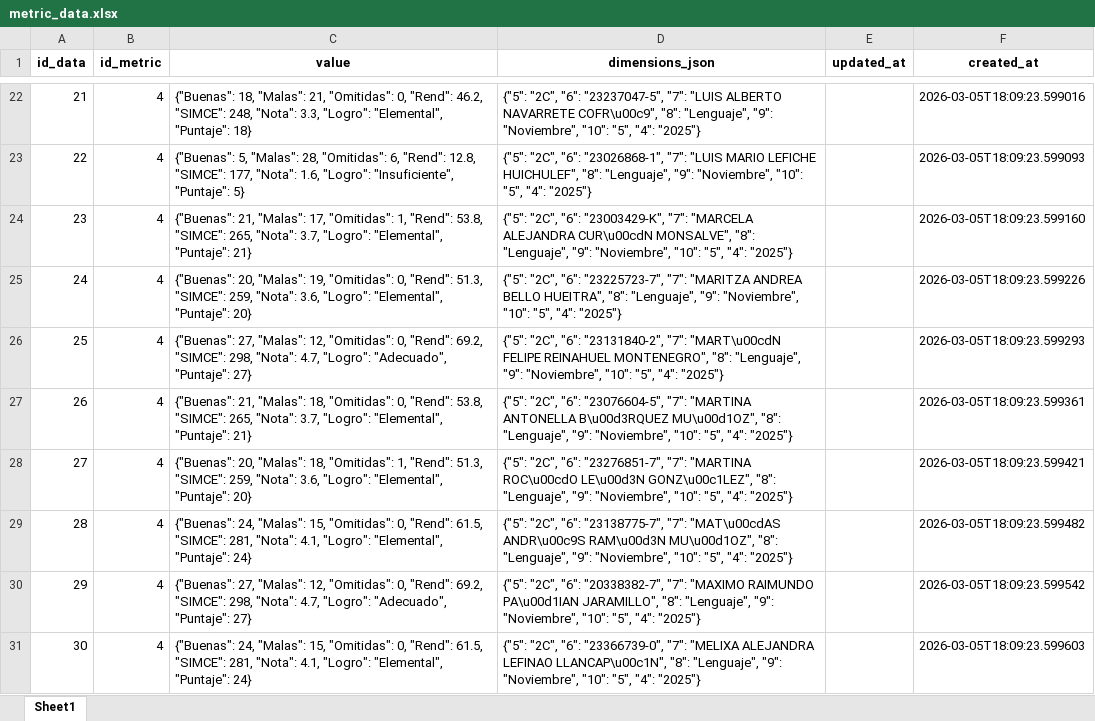
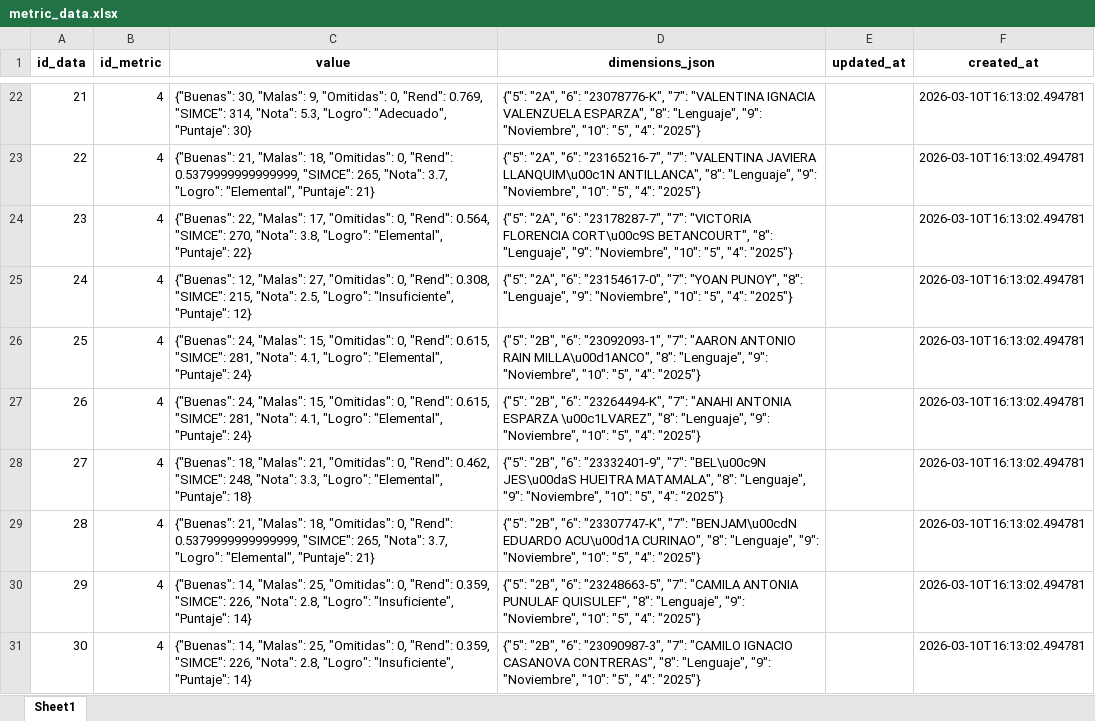
Before and after one commit to mgodoydiaz/report_generator, an Excel workbook: data/database/metric_data.xlsx, sheet Sheet1, drawn as a sheet; only a part is shown, gaps mark what is left out; values as stored, in another font and other column widths than the file's, no borders; the diff covers the shown part only; the diff names each change by its address in the sheet, - before the commit and + after, or states it on an @@ line.

```diff
--- a/data/database/metric_data.xlsx (sheet Sheet1)
+++ b/data/database/metric_data.xlsx (sheet Sheet1)
-C22 (value): {"Buenas": 18, "Malas": 21, "Omitidas": 0, "Rend": 46.2, "SIMCE": 248, "Nota": 3.3, "Logro": "Elemental", "Puntaje": 18}
+C22 (value): {"Buenas": 30, "Malas": 9, "Omitidas": 0, "Rend": 0.769, "SIMCE": 314, "Nota": 5.3, "Logro": "Adecuado", "Puntaje": 30}
-D22 (dimensions_json): {"5": "2C", "6": "23237047-5", "7": "LUIS ALBERTO NAVARRETE COFR\u00c9", "8": "Lenguaje",…
+D22 (dimensions_json): {"5": "2A", "6": "23078776-K", "7": "VALENTINA IGNACIA VALENZUELA ESPARZA", "8": "Lenguaje",…
-F22 (created_at): 2026-03-05T18:09:23.599016
+F22 (created_at): 2026-03-10T16:13:02.494781
-C23 (value): {"Buenas": 5, "Malas": 28, "Omitidas": 6, "Rend": 12.8, "SIMCE": 177, "Nota": 1.6, "Logro": "Insuficiente", "Puntaje": 5}
+C23 (value): {"Buenas": 21, "Malas": 18, "Omitidas": 0, "Rend": 0.5379999999999999, "SIMCE": 265, "Nota": 3.7, "Logro": "Elemental", "Puntaje": 21}
-D23 (dimensions_json): {"5": "2C", "6": "23026868-1", "7": "LUIS MARIO LEFICHE HUICHULEF", "8": "Lenguaje",…
+D23 (dimensions_json): {"5": "2A", "6": "23165216-7", "7": "VALENTINA JAVIERA LLANQUIM\u00c1N ANTILLANCA", "8": "Lenguaje",…
-F23 (created_at): 2026-03-05T18:09:23.599093
+F23 (created_at): 2026-03-10T16:13:02.494781
-C24 (value): {"Buenas": 21, "Malas": 17, "Omitidas": 1, "Rend": 53.8, "SIMCE": 265, "Nota": 3.7, "Logro": "Elemental", "Puntaje": 21}
+C24 (value): {"Buenas": 22, "Malas": 17, "Omitidas": 0, "Rend": 0.564, "SIMCE": 270, "Nota": 3.8, "Logro": "Elemental", "Puntaje": 22}
-D24 (dimensions_json): {"5": "2C", "6": "23003429-K", "7": "MARCELA ALEJANDRA CUR\u00cdN MONSALVE", "8": "Lenguaje",…
+D24 (dimensions_json): {"5": "2A", "6": "23178287-7", "7": "VICTORIA FLORENCIA CORT\u00c9S BETANCOURT", "8": "Lenguaje",…
-F24 (created_at): 2026-03-05T18:09:23.599160
+F24 (created_at): 2026-03-10T16:13:02.494781
-C25 (value): {"Buenas": 20, "Malas": 19, "Omitidas": 0, "Rend": 51.3, "SIMCE": 259, "Nota": 3.6, "Logro": "Elemental", "Puntaje": 20}
+C25 (value): {"Buenas": 12, "Malas": 27, "Omitidas": 0, "Rend": 0.308, "SIMCE": 215, "Nota": 2.5, "Logro": "Insuficiente", "Puntaje": 12}
-D25 (dimensions_json): {"5": "2C", "6": "23225723-7", "7": "MARITZA ANDREA BELLO HUEITRA", "8": "Lenguaje",…
+D25 (dimensions_json): {"5": "2A", "6": "23154617-0", "7": "YOAN PUNOY", "8": "Lenguaje",…
-F25 (created_at): 2026-03-05T18:09:23.599226
+F25 (created_at): 2026-03-10T16:13:02.494781
-C26 (value): {"Buenas": 27, "Malas": 12, "Omitidas": 0, "Rend": 69.2, "SIMCE": 298, "Nota": 4.7, "Logro": "Adecuado", "Puntaje": 27}
+C26 (value): {"Buenas": 24, "Malas": 15, "Omitidas": 0, "Rend": 0.615, "SIMCE": 281, "Nota": 4.1, "Logro": "Elemental", "Puntaje": 24}
-D26 (dimensions_json): {"5": "2C", "6": "23131840-2", "7": "MART\u00cdN FELIPE REINAHUEL MONTENEGRO", "8": "Lenguaje",…
+D26 (dimensions_json): {"5": "2B", "6": "23092093-1", "7": "AARON ANTONIO RAIN MILLA\u00d1ANCO", "8": "Lenguaje",…
-F26 (created_at): 2026-03-05T18:09:23.599293
+F26 (created_at): 2026-03-10T16:13:02.494781
-C27 (value): {"Buenas": 21, "Malas": 18, "Omitidas": 0, "Rend": 53.8, "SIMCE": 265, "Nota": 3.7, "Logro": "Elemental", "Puntaje": 21}
+C27 (value): {"Buenas": 24, "Malas": 15, "Omitidas": 0, "Rend": 0.615, "SIMCE": 281, "Nota": 4.1, "Logro": "Elemental", "Puntaje": 24}
-D27 (dimensions_json): {"5": "2C", "6": "23076604-5", "7": "MARTINA ANTONELLA B\u00d3RQUEZ MU\u00d1OZ", "8": "Lenguaje",…
+D27 (dimensions_json): {"5": "2B", "6": "23264494-K", "7": "ANAHI ANTONIA ESPARZA \u00c1LVAREZ", "8": "Lenguaje",…
-F27 (created_at): 2026-03-05T18:09:23.599361
+F27 (created_at): 2026-03-10T16:13:02.494781
-C28 (value): {"Buenas": 20, "Malas": 18, "Omitidas": 1, "Rend": 51.3, "SIMCE": 259, "Nota": 3.6, "Logro": "Elemental", "Puntaje": 20}
+C28 (value): {"Buenas": 18, "Malas": 21, "Omitidas": 0, "Rend": 0.462, "SIMCE": 248, "Nota": 3.3, "Logro": "Elemental", "Puntaje": 18}
-D28 (dimensions_json): {"5": "2C", "6": "23276851-7", "7": "MARTINA ROC\u00cdO LE\u00d3N GONZ\u00c1LEZ", "8": "Lenguaje",…
+D28 (dimensions_json): {"5": "2B", "6": "23332401-9", "7": "BEL\u00c9N JES\u00daS HUEITRA MATAMALA", "8": "Lenguaje",…
-F28 (created_at): 2026-03-05T18:09:23.599421
+F28 (created_at): 2026-03-10T16:13:02.494781
-C29 (value): {"Buenas": 24, "Malas": 15, "Omitidas": 0, "Rend": 61.5, "SIMCE": 281, "Nota": 4.1, "Logro": "Elemental", "Puntaje": 24}
+C29 (value): {"Buenas": 21, "Malas": 18, "Omitidas": 0, "Rend": 0.5379999999999999, "SIMCE": 265, "Nota": 3.7, "Logro": "Elemental", "Puntaje": 21}
-D29 (dimensions_json): {"5": "2C", "6": "23138775-7", "7": "MAT\u00cdAS ANDR\u00c9S RAM\u00d3N MU\u00d1OZ", "8": "Lenguaje",…
+D29 (dimensions_json): {"5": "2B", "6": "23307747-K", "7": "BENJAM\u00cdN EDUARDO ACU\u00d1A CURINAO", "8": "Lenguaje",…
-F29 (created_at): 2026-03-05T18:09:23.599482
+F29 (created_at): 2026-03-10T16:13:02.494781
-C30 (value): {"Buenas": 27, "Malas": 12, "Omitidas": 0, "Rend": 69.2, "SIMCE": 298, "Nota": 4.7, "Logro": "Adecuado", "Puntaje": 27}
+C30 (value): {"Buenas": 14, "Malas": 25, "Omitidas": 0, "Rend": 0.359, "SIMCE": 226, "Nota": 2.8, "Logro": "Insuficiente", "Puntaje": 14}
-D30 (dimensions_json): {"5": "2C", "6": "20338382-7", "7": "MAXIMO RAIMUNDO PA\u00d1IAN JARAMILLO", "8": "Lenguaje",…
+D30 (dimensions_json): {"5": "2B", "6": "23248663-5", "7": "CAMILA ANTONIA PUNULAF QUISULEF", "8": "Lenguaje",…
-F30 (created_at): 2026-03-05T18:09:23.599542
+F30 (created_at): 2026-03-10T16:13:02.494781
-C31 (value): {"Buenas": 24, "Malas": 15, "Omitidas": 0, "Rend": 61.5, "SIMCE": 281, "Nota": 4.1, "Logro": "Elemental", "Puntaje": 24}
+C31 (value): {"Buenas": 14, "Malas": 25, "Omitidas": 0, "Rend": 0.359, "SIMCE": 226, "Nota": 2.8, "Logro": "Insuficiente", "Puntaje": 14}
-D31 (dimensions_json): {"5": "2C", "6": "23366739-0", "7": "MELIXA ALEJANDRA LEFINAO LLANCAP\u00c1N", "8": "Lenguaje",…
+D31 (dimensions_json): {"5": "2B", "6": "23090987-3", "7": "CAMILO IGNACIO CASANOVA CONTRERAS", "8": "Lenguaje",…
-F31 (created_at): 2026-03-05T18:09:23.599603
+F31 (created_at): 2026-03-10T16:13:02.494781
```
Also changed, not shown: 745 edited cells elsewhere in this sheet, data/database/metric_dimensions.xlsx, data/database/metrics.xlsx, 7 other files.
